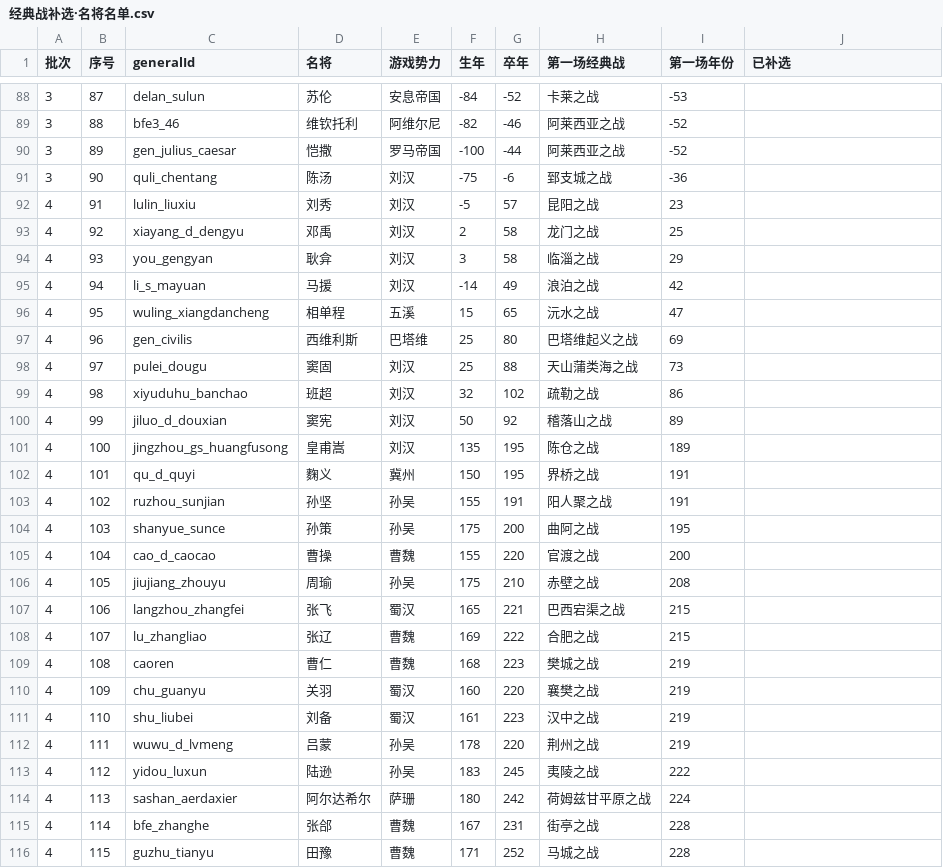
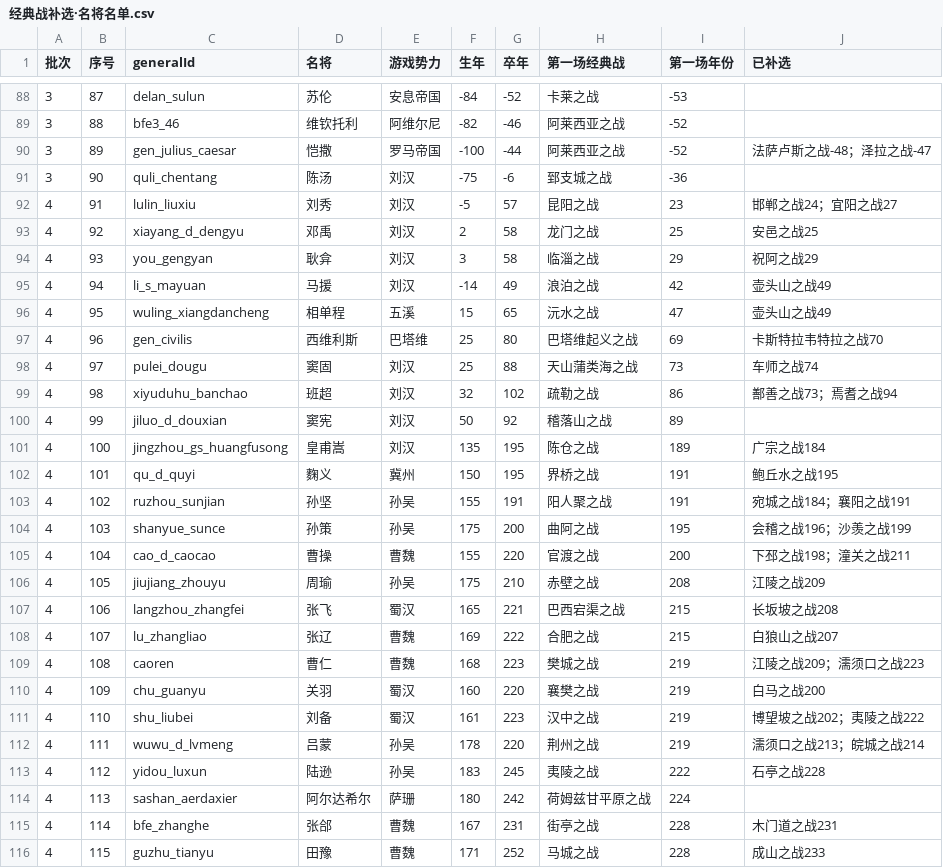
Before and after one commit to gakuchuuwa/MAPWARSJ, a CSV file: tools/classic-briefings/out/经典战补选·名将名单.csv, drawn as a sheet; only a part is shown, gaps mark what is left out; the diff covers the shown part only.

```diff
--- a/tools/classic-briefings/out/经典战补选·名将名单.csv
+++ b/tools/classic-briefings/out/经典战补选·名将名单.csv
@@ -89,28 +89,28 @@
 3,88,bfe3_46,维钦托利,阿维尔尼,-82,-46,阿莱西亚之战,-52,
-3,89,gen_julius_caesar,恺撒,罗马帝国,-100,-44,阿莱西亚之战,-52,
+3,89,gen_julius_caesar,恺撒,罗马帝国,-100,-44,阿莱西亚之战,-52,法萨卢斯之战-48；泽拉之战-47
 3,90,quli_chentang,陈汤,刘汉,-75,-6,郅支城之战,-36,
-4,91,lulin_liuxiu,刘秀,刘汉,-5,57,昆阳之战,23,
-4,92,xiayang_d_dengyu,邓禹,刘汉,2,58,龙门之战,25,
-4,93,you_gengyan,耿弇,刘汉,3,58,临淄之战,29,
-4,94,li_s_mayuan,马援,刘汉,-14,49,浪泊之战,42,
-4,95,wuling_xiangdancheng,相单程,五溪,15,65,沅水之战,47,
-4,96,gen_civilis,西维利斯,巴塔维,25,80,巴塔维起义之战,69,
-4,97,pulei_dougu,窦固,刘汉,25,88,天山蒲类海之战,73,
-4,98,xiyuduhu_banchao,班超,刘汉,32,102,疏勒之战,86,
+4,91,lulin_liuxiu,刘秀,刘汉,-5,57,昆阳之战,23,邯郸之战24；宜阳之战27
+4,92,xiayang_d_dengyu,邓禹,刘汉,2,58,龙门之战,25,安邑之战25
+4,93,you_gengyan,耿弇,刘汉,3,58,临淄之战,29,祝阿之战29
+4,94,li_s_mayuan,马援,刘汉,-14,49,浪泊之战,42,壶头山之战49
+4,95,wuling_xiangdancheng,相单程,五溪,15,65,沅水之战,47,壶头山之战49
+4,96,gen_civilis,西维利斯,巴塔维,25,80,巴塔维起义之战,69,卡斯特拉韦特拉之战70
+4,97,pulei_dougu,窦固,刘汉,25,88,天山蒲类海之战,73,车师之战74
+4,98,xiyuduhu_banchao,班超,刘汉,32,102,疏勒之战,86,鄯善之战73；焉耆之战94
 4,99,jiluo_d_douxian,窦宪,刘汉,50,92,稽落山之战,89,
-4,100,jingzhou_gs_huangfusong,皇甫嵩,刘汉,135,195,陈仓之战,189,
-4,101,qu_d_quyi,麴义,冀州,150,195,界桥之战,191,
-4,102,ruzhou_sunjian,孙坚,孙吴,155,191,阳人聚之战,191,
-4,103,shanyue_sunce,孙策,孙吴,175,200,曲阿之战,195,
-4,104,cao_d_caocao,曹操,曹魏,155,220,官渡之战,200,
-4,105,jiujiang_zhouyu,周瑜,孙吴,175,210,赤壁之战,208,
-4,106,langzhou_zhangfei,张飞,蜀汉,165,221,巴西宕渠之战,215,
-4,107,lu_zhangliao,张辽,曹魏,169,222,合肥之战,215,
-4,108,caoren,曹仁,曹魏,168,223,樊城之战,219,
-4,109,chu_guanyu,关羽,蜀汉,160,220,襄樊之战,219,
-4,110,shu_liubei,刘备,蜀汉,161,223,汉中之战,219,
-4,111,wuwu_d_lvmeng,吕蒙,孙吴,178,220,荆州之战,219,
-4,112,yidou_luxun,陆逊,孙吴,183,245,夷陵之战,222,
+4,100,jingzhou_gs_huangfusong,皇甫嵩,刘汉,135,195,陈仓之战,189,广宗之战184
+4,101,qu_d_quyi,麴义,冀州,150,195,界桥之战,191,鲍丘水之战195
+4,102,ruzhou_sunjian,孙坚,孙吴,155,191,阳人聚之战,191,宛城之战184；襄阳之战191
+4,103,shanyue_sunce,孙策,孙吴,175,200,曲阿之战,195,会稽之战196；沙羡之战199
+4,104,cao_d_caocao,曹操,曹魏,155,220,官渡之战,200,下邳之战198；潼关之战211
+4,105,jiujiang_zhouyu,周瑜,孙吴,175,210,赤壁之战,208,江陵之战209
+4,106,langzhou_zhangfei,张飞,蜀汉,165,221,巴西宕渠之战,215,长坂坡之战208
+4,107,lu_zhangliao,张辽,曹魏,169,222,合肥之战,215,白狼山之战207
+4,108,caoren,曹仁,曹魏,168,223,樊城之战,219,江陵之战209；濡须口之战223
+4,109,chu_guanyu,关羽,蜀汉,160,220,襄樊之战,219,白马之战200
+4,110,shu_liubei,刘备,蜀汉,161,223,汉中之战,219,博望坡之战202；夷陵之战222
+4,111,wuwu_d_lvmeng,吕蒙,孙吴,178,220,荆州之战,219,濡须口之战213；皖城之战214
+4,112,yidou_luxun,陆逊,孙吴,183,245,夷陵之战,222,石亭之战228
 4,113,sashan_aerdaxier,阿尔达希尔,萨珊,180,242,荷姆兹甘平原之战,224,
-4,114,bfe_zhanghe,张郃,曹魏,167,231,街亭之战,228,
-4,115,guzhu_tianyu,田豫,曹魏,171,252,马城之战,228,
+4,114,bfe_zhanghe,张郃,曹魏,167,231,街亭之战,228,木门道之战231
+4,115,guzhu_tianyu,田豫,曹魏,171,252,马城之战,228,成山之战233
```
Also changed, not shown: 44 edited cells elsewhere in this file, 18 other files.
